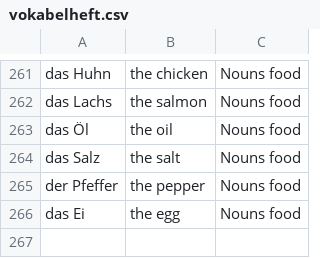
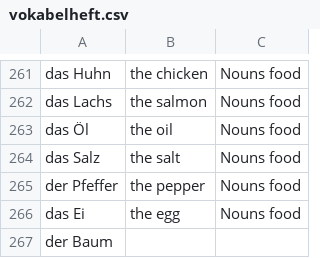
Before and after one commit to vfonsecad/upsilon-content, a CSV file: vokabelheft.csv, drawn as a sheet; only a part is shown, gaps mark what is left out.

Commit message:
adding word

```diff
--- a/vokabelheft.csv
+++ b/vokabelheft.csv
@@ -266 +266,2 @@ der Pfeffer,the pepper,Nouns food
 das Ei,the egg,Nouns food
+der Baum,,
```
